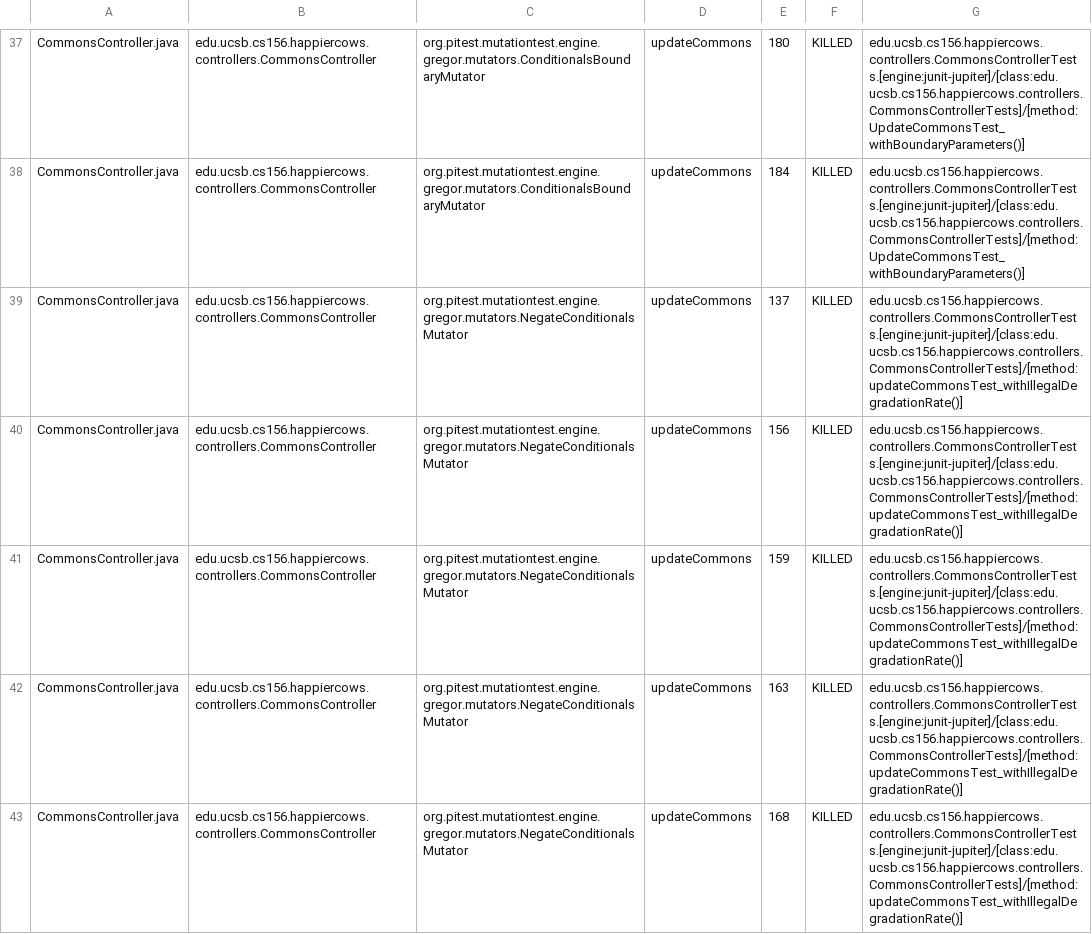
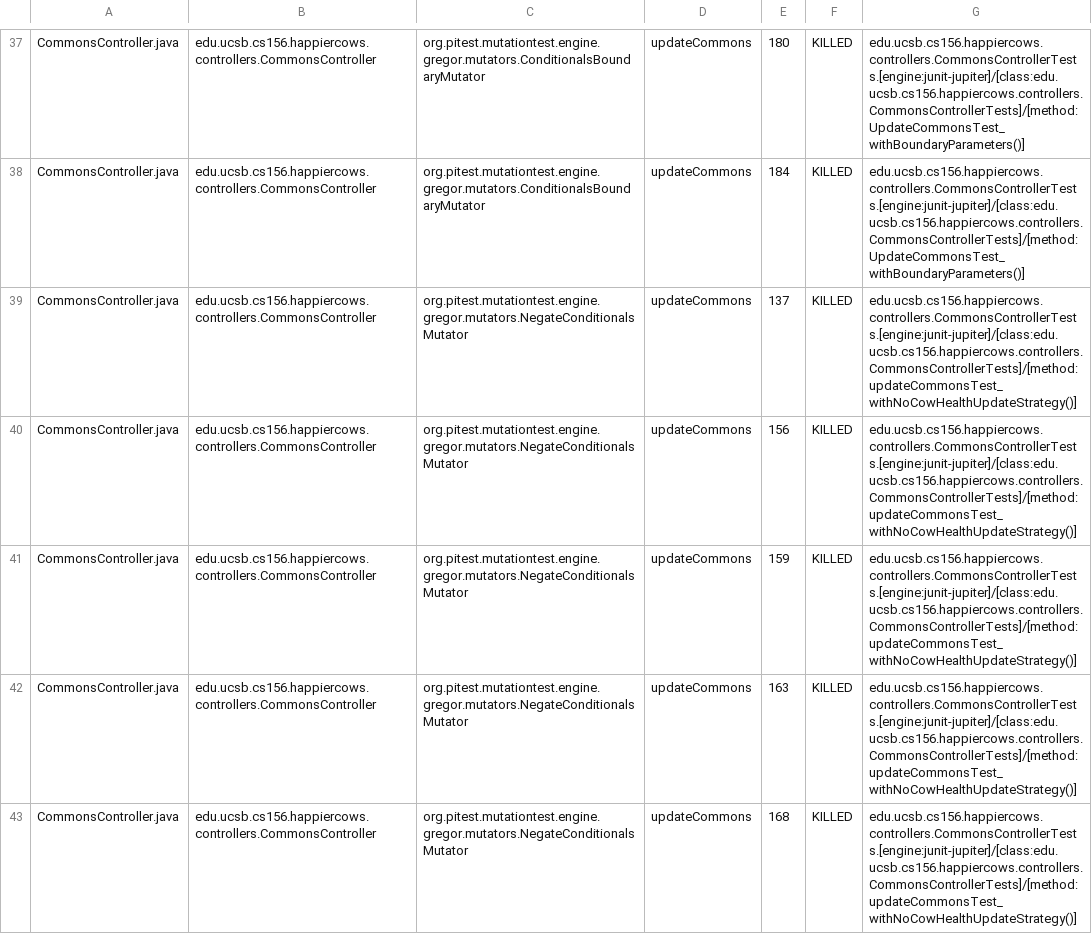
Before and after one commit to ucsb-cs156-f24/proj-happycows-f24-09, a CSV file: prs/73/pitest/mutations.csv, drawn as a sheet; only a part is shown, gaps mark what is left out; the diff covers the shown part only.

Commit message:
Deploying to gh-pages from @ ucsb-cs156-f24/proj-happycows-f24-09@0555d521ef9b0642d91a6ad5a1ef04b559df79f1 🚀

```diff
--- a/prs/73/pitest/mutations.csv
+++ b/prs/73/pitest/mutations.csv
@@ -38,6 +38,6 @@ CommonsController.java,edu.ucsb.cs156.happiercows.controllers.CommonsController,
 CommonsController.java,edu.ucsb.cs156.happiercows.controllers.CommonsController,org.pitest.mutationtest.engine.gregor.mutators.ConditionalsBoundaryMutator,updateCommons,184,KILLED,edu.ucsb.cs156.happiercows.controllers.CommonsControllerTests.[engine:junit-jupiter]/[class:edu.ucsb.cs156.happiercows.controllers.CommonsControllerTests]/[method:UpdateCommonsTest_withBoundaryParameters()]
-CommonsController.java,edu.ucsb.cs156.happiercows.controllers.CommonsController,org.pitest.mutationtest.engine.gregor.mutators.NegateConditionalsMutator,updateCommons,137,KILLED,edu.ucsb.cs156.happiercows.controllers.CommonsControllerTests.[engine:junit-jupiter]/[class:edu.ucsb.cs156.happiercows.controllers.CommonsControllerTests]/[method:updateCommonsTest_withIllegalDegradationRate()]
-CommonsController.java,edu.ucsb.cs156.happiercows.controllers.CommonsController,org.pitest.mutationtest.engine.gregor.mutators.NegateConditionalsMutator,updateCommons,156,KILLED,edu.ucsb.cs156.happiercows.controllers.CommonsControllerTests.[engine:junit-jupiter]/[class:edu.ucsb.cs156.happiercows.controllers.CommonsControllerTests]/[method:updateCommonsTest_withIllegalDegradationRate()]
-CommonsController.java,edu.ucsb.cs156.happiercows.controllers.CommonsController,org.pitest.mutationtest.engine.gregor.mutators.NegateConditionalsMutator,updateCommons,159,KILLED,edu.ucsb.cs156.happiercows.controllers.CommonsControllerTests.[engine:junit-jupiter]/[class:edu.ucsb.cs156.happiercows.controllers.CommonsControllerTests]/[method:updateCommonsTest_withIllegalDegradationRate()]
-CommonsController.java,edu.ucsb.cs156.happiercows.controllers.CommonsController,org.pitest.mutationtest.engine.gregor.mutators.NegateConditionalsMutator,updateCommons,163,KILLED,edu.ucsb.cs156.happiercows.controllers.CommonsControllerTests.[engine:junit-jupiter]/[class:edu.ucsb.cs156.happiercows.controllers.CommonsControllerTests]/[method:updateCommonsTest_withIllegalDegradationRate()]
-CommonsController.java,edu.ucsb.cs156.happiercows.controllers.CommonsController,org.pitest.mutationtest.engine.gregor.mutators.NegateConditionalsMutator,updateCommons,168,KILLED,edu.ucsb.cs156.happiercows.controllers.CommonsControllerTests.[engine:junit-jupiter]/[class:edu.ucsb.cs156.happiercows.controllers.CommonsControllerTests]/[method:updateCommonsTest_withIllegalDegradationRate()]
+CommonsController.java,edu.ucsb.cs156.happiercows.controllers.CommonsController,org.pitest.mutationtest.engine.gregor.mutators.NegateConditionalsMutator,updateCommons,137,KILLED,edu.ucsb.cs156.happiercows.controllers.CommonsControllerTests.[engine:junit-jupiter]/[class:edu.ucsb.cs156.happiercows.controllers.CommonsControllerTests]/[method:updateCommonsTest_withNoCowHealthUpdateStrategy()]
+CommonsController.java,edu.ucsb.cs156.happiercows.controllers.CommonsController,org.pitest.mutationtest.engine.gregor.mutators.NegateConditionalsMutator,updateCommons,156,KILLED,edu.ucsb.cs156.happiercows.controllers.CommonsControllerTests.[engine:junit-jupiter]/[class:edu.ucsb.cs156.happiercows.controllers.CommonsControllerTests]/[method:updateCommonsTest_withNoCowHealthUpdateStrategy()]
+CommonsController.java,edu.ucsb.cs156.happiercows.controllers.CommonsController,org.pitest.mutationtest.engine.gregor.mutators.NegateConditionalsMutator,updateCommons,159,KILLED,edu.ucsb.cs156.happiercows.controllers.CommonsControllerTests.[engine:junit-jupiter]/[class:edu.ucsb.cs156.happiercows.controllers.CommonsControllerTests]/[method:updateCommonsTest_withNoCowHealthUpdateStrategy()]
+CommonsController.java,edu.ucsb.cs156.happiercows.controllers.CommonsController,org.pitest.mutationtest.engine.gregor.mutators.NegateConditionalsMutator,updateCommons,163,KILLED,edu.ucsb.cs156.happiercows.controllers.CommonsControllerTests.[engine:junit-jupiter]/[class:edu.ucsb.cs156.happiercows.controllers.CommonsControllerTests]/[method:updateCommonsTest_withNoCowHealthUpdateStrategy()]
+CommonsController.java,edu.ucsb.cs156.happiercows.controllers.CommonsController,org.pitest.mutationtest.engine.gregor.mutators.NegateConditionalsMutator,updateCommons,168,KILLED,edu.ucsb.cs156.happiercows.controllers.CommonsControllerTests.[engine:junit-jupiter]/[class:edu.ucsb.cs156.happiercows.controllers.CommonsControllerTests]/[method:updateCommonsTest_withNoCowHealthUpdateStrategy()]
```
Also changed, not shown: 1 added row, 1 removed row and 48 edited cells elsewhere in this file, 51 other files.
